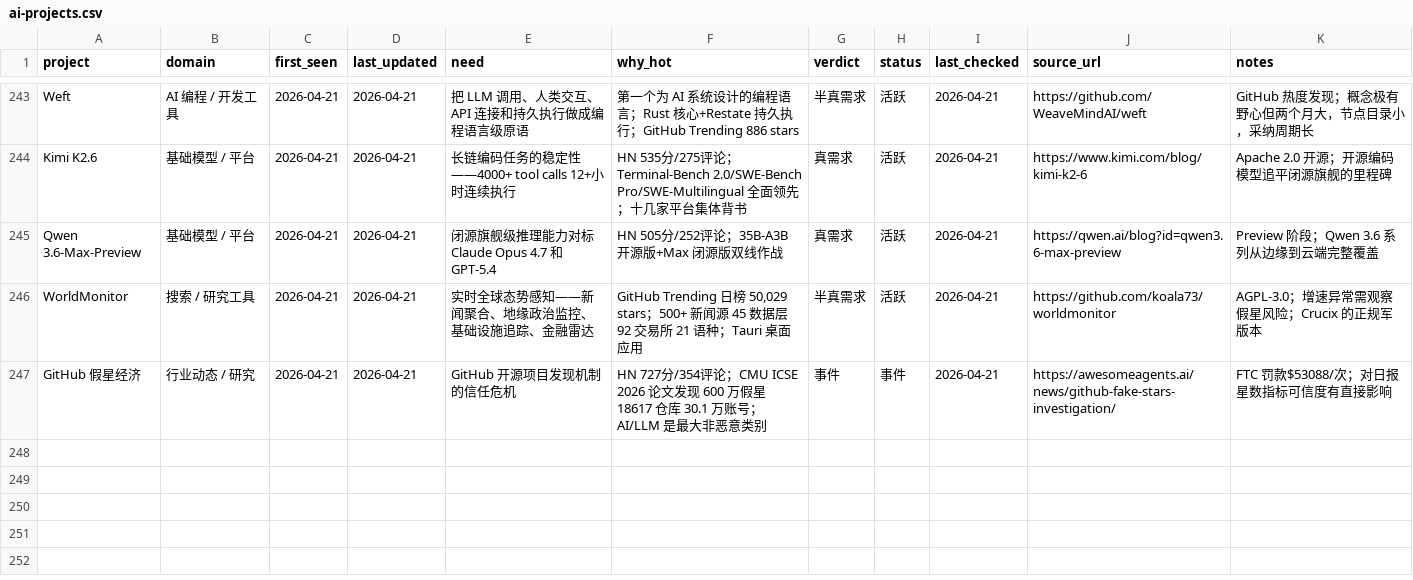
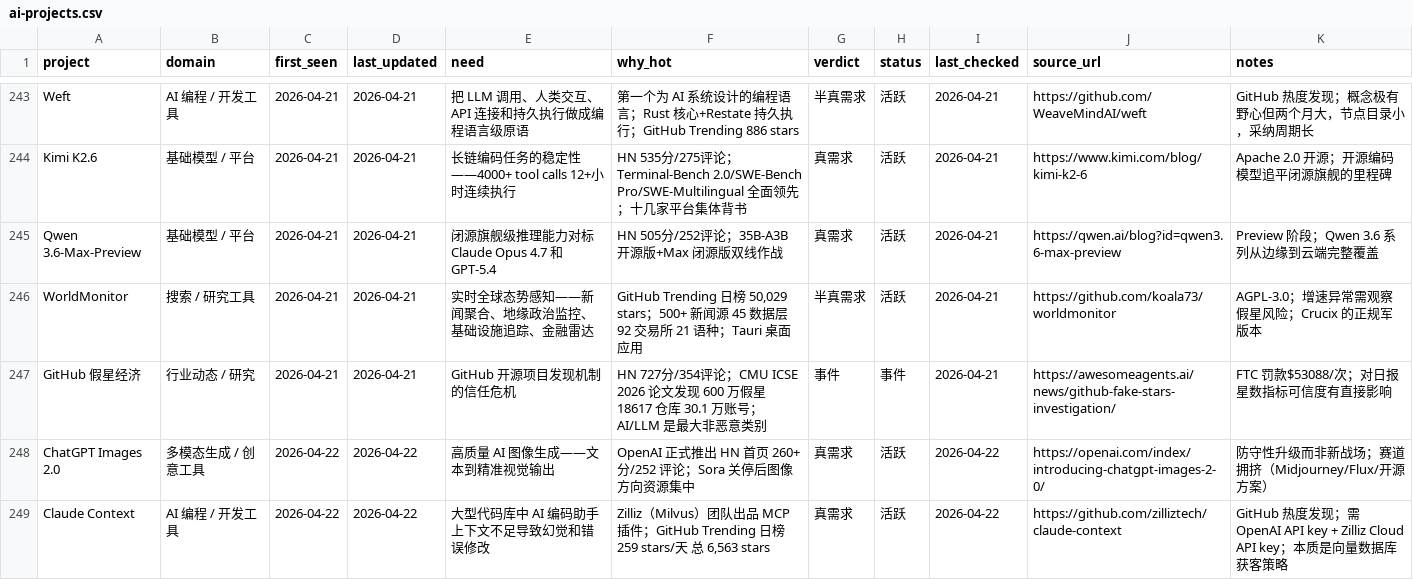
Before and after one commit to KuumaSan/AIProducts, a CSV file: tracking/ai-projects.csv, drawn as a sheet; only a part is shown, gaps mark what is left out; the diff covers the shown part only; the diff names each change by its address in the sheet, - before the commit and + after, or states it on an @@ line.

Commit message:
Daily AI tracker update 2026-04-22

```diff
--- a/tracking/ai-projects.csv
+++ b/tracking/ai-projects.csv
+row 248: ChatGPT Images 2.0 | 多模态生成 / 创意工具 | 2026-04-22 | 2026-04-22 | 高质量 AI 图像生成——文本到精准视觉输出 | OpenAI 正式推出 HN 首页 260+ 分/252 评论；Sora 关停后图像方向资源集中 | 真需求 | 活跃 | 2026-04-22 | https://openai.com/index/introducing-chatgpt-images-2-0/ | 防守性升级而非新战场；赛道拥挤（Midjourney/Flux/开源方案）
+row 249: Claude Context | AI 编程 / 开发工具 | 2026-04-22 | 2026-04-22 | 大型代码库中 AI 编码助手上下文不足导致幻觉和错误修改 | Zilliz（Milvus）团队出品 MCP 插件；GitHub Trending 日榜 259 stars/天 总 6,563 stars | 真需求 | 活跃 | 2026-04-22 | https://github.com/zilliztech/claude-context | GitHub 热度发现；需 OpenAI API key + Zilliz Cloud API key；本质是向量数据库获客策略
```
Also changed, not shown: 2 added rows and 12 edited cells elsewhere in this file.
